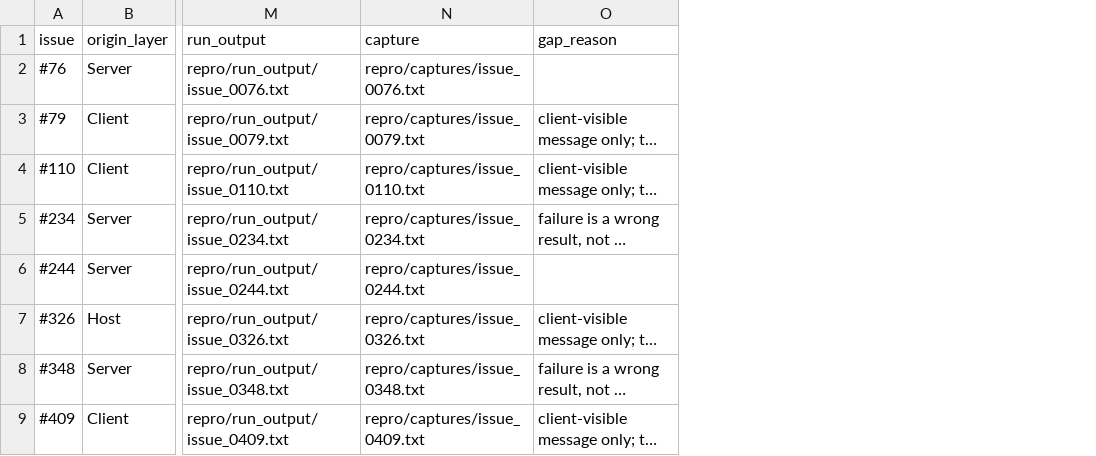
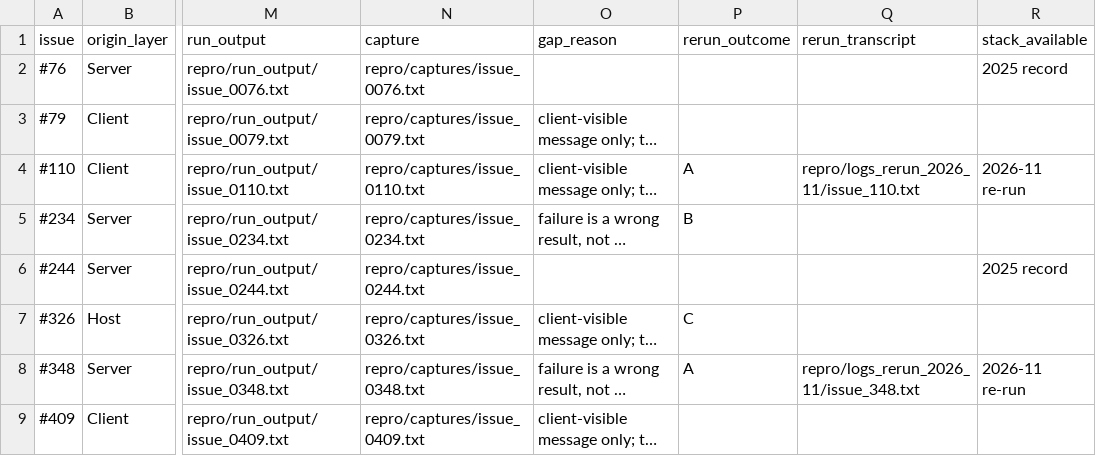
Before and after one commit to gretelckh/mcp-fault-localisation-artifacts, a CSV file: repro/evidence_matrix.csv, drawn as a sheet; only a part is shown, gaps mark what is left out; long unchanged cells end in …; the diff names each change by its address in the sheet, - before the commit and + after, or states it on an @@ line.

Commit message:
repro: 2026-11 re-run with the server log on -- 20 more tracebacks (35 of 72)
The 2025 harness recorded the client side; the server keeps the frames on its own stderr. Re-ran
the 39 stack-less bugs that have a Case definition with mcp logging at DEBUG and
Client(mode='legacy') -- the mode='auto' path posts calls to a percent-encoded URL in this build.

A 20  same client-visible payload + server traceback -> repro/logs_rerun_2026_11/
B 12  same payload, nothing raised (returned error)
C  7  did not fire in this build

Every re-run file is labelled 'source: live re-run on this machine, 2026-11-09 (not the 2025
record)'. evidence_matrix.csv keeps text_shape (2025) and stack_available (which run) apart;
rerun_2026_11.csv records all 39 attempts.

72 = 35 with a traceback (15 + 20) / 37 without; 26 of the 37 are non-silent and structurally
cannot have one (client-side raise, returned error, wrong result).

verify_numbers.py: 91 -> 104 checks.

```diff
--- a/repro/evidence_matrix.csv
+++ b/repro/evidence_matrix.csv
+column P (rerun_outcome), rows 4-8: A | B |  | C | A
+column Q (rerun_transcript), rows 4-8: repro/logs_rerun_2026_11/issue_110.txt |  |  |  | repro/logs_rerun_2026_11/issue_348.txt
+column R (stack_available), rows 2-8: 2025 record |  | 2026-11 re-run |  | 2025 record |  | 2026-11 re-run
```
Also changed, not shown: 31 other files.
